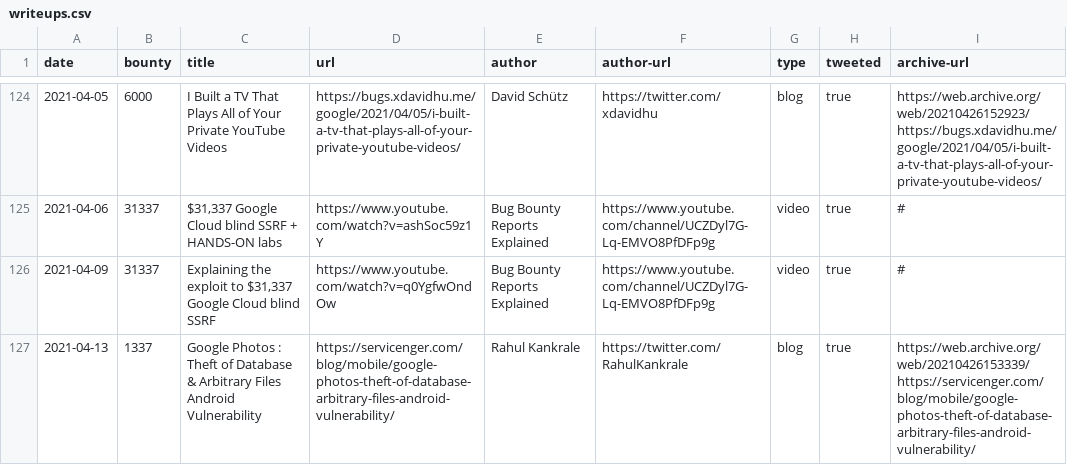
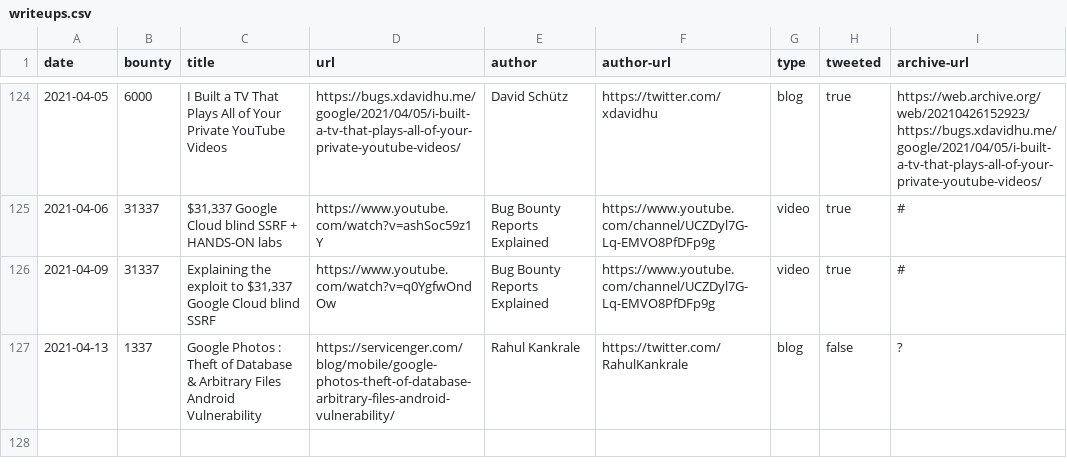
Before and after one commit to xdavidhu/awesome-google-vrp-writeups, a CSV file: writeups.csv, drawn as a sheet; only a part is shown, gaps mark what is left out.

Commit message:
Modify last writeup to test Twitter

```diff
--- a/writeups.csv
+++ b/writeups.csv
@@ -126,2 +126,2 @@ date,bounty,title,url,author,author-url,type,tweeted,archive-url
 2021-04-09,31337,"Explaining the exploit to $31,337 Google Cloud blind SSRF",https://www.youtube.com/watch?v=q0YgfwOndOw,Bug Bounty Reports Explained,https://www.youtube.com/channel/UCZDyl7G-Lq-EMVO8PfDFp9g,video,true,#
-2021-04-13,1337,Google Photos : Theft of Database & Arbitrary Files Android Vulnerability,https://servicenger.com/blog/mobile/google-photos-theft-of-database-arbitrary-files-android-vulnerability/,Rahul Kankrale,https://twitter.com/RahulKankrale,blog,true,https://web.archive.org/web/20210426153339/https://servicenger.com/blog/mobile/google-photos-theft-of-database-arbitrary-files-android-vulnerability/
+2021-04-13,1337,Google Photos : Theft of Database & Arbitrary Files Android Vulnerability,https://servicenger.com/blog/mobile/google-photos-theft-of-database-arbitrary-files-android-vulnerability/,Rahul Kankrale,https://twitter.com/RahulKankrale,blog,false,?
```
